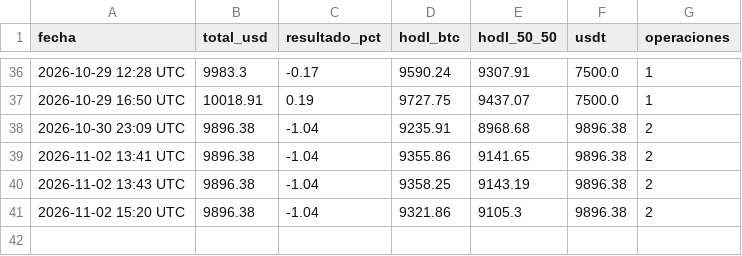
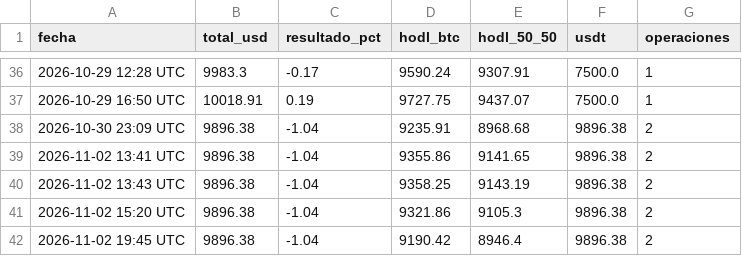
Before and after one commit to facue1900-byte/facu-os, a CSV file: historial.csv, drawn as a sheet; only a part is shown, gaps mark what is left out; the diff names each change by its address in the sheet, - before the commit and + after, or states it on an @@ line.

Commit message:
paper: historial 2026-11-02 19:45 UTC

```diff
--- a/historial.csv
+++ b/historial.csv
+row 42: 2026-11-02 19:45 UTC | 9896.38 | -1.04 | 9190.42 | 8946.4 | 9896.38 | 2
```
